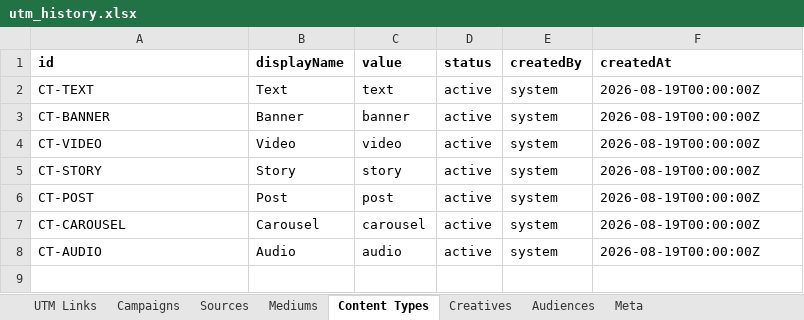
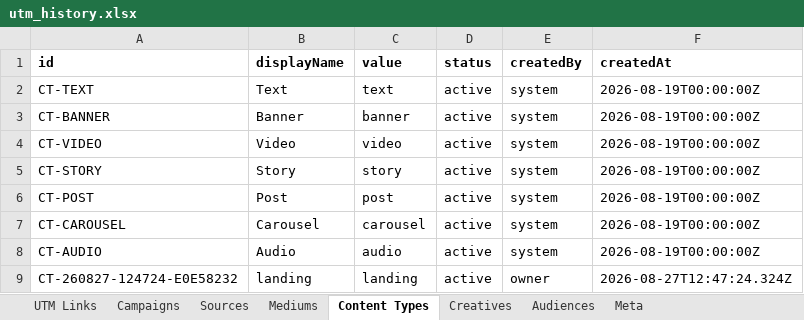
Before and after one commit to omidmoghiseh80-cell/robinsood-utm-manager1, an Excel workbook: exports/utm_history.xlsx, sheet Content Types, drawn as a sheet; values as stored, in another font and other column widths than the file's, no borders; the diff names each change by its address in the sheet, - before the commit and + after, or states it on an @@ line.

```diff
--- a/exports/utm_history.xlsx (sheet Content Types)
+++ b/exports/utm_history.xlsx (sheet Content Types)
+row 9: CT-260827-124724-E0E58232 | landing | landing | active | owner | 2026-08-27T12:47:24.324Z
```
Also changed, not shown: sheet Meta.
